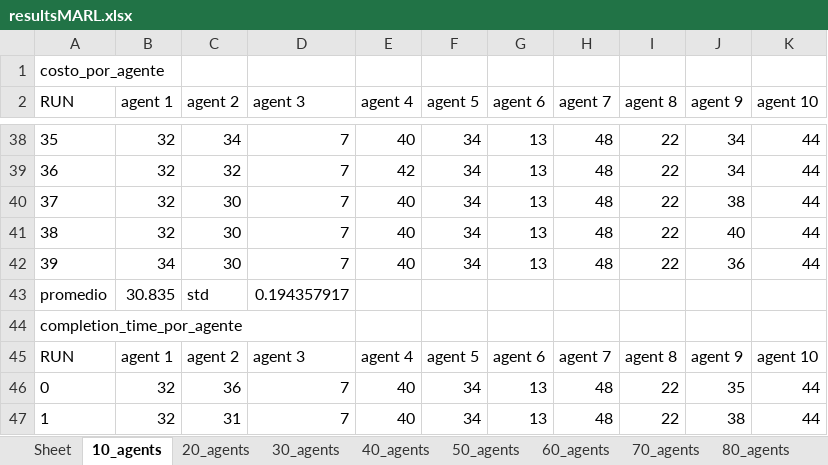
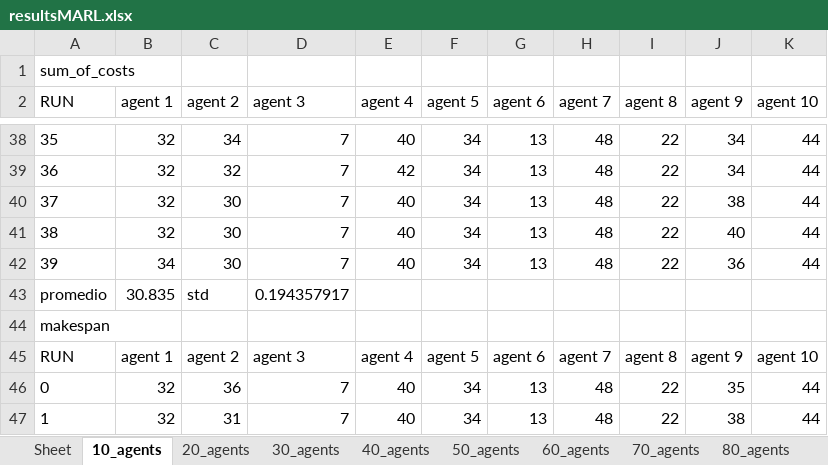
Before and after one commit to AmigoManuel/MT-MARL, an Excel workbook: memoria/pasillo/MARL/resultsMARL.xlsx, sheet 10_agents, drawn as a sheet; only a part is shown, gaps mark what is left out; values as stored, in another font and other column widths than the file's, no borders; the diff names each change by its address in the sheet, - before the commit and + after, or states it on an @@ line.

```diff
--- a/memoria/pasillo/MARL/resultsMARL.xlsx (sheet 10_agents)
+++ b/memoria/pasillo/MARL/resultsMARL.xlsx (sheet 10_agents)
-A1 (RUN): costo_por_agente
+A1 (RUN): sum_of_costs
-A44 (RUN): completion_time_por_agente
+A44 (RUN): makespan
```
Also changed, not shown: sheet refs, sheet 20_agents, sheet 30_agents, sheet 40_agents, sheet 50_agents, sheet 60_agents, 14 more sheets, memoria/pasillo/pasillo.xlsx, 3 other files.
